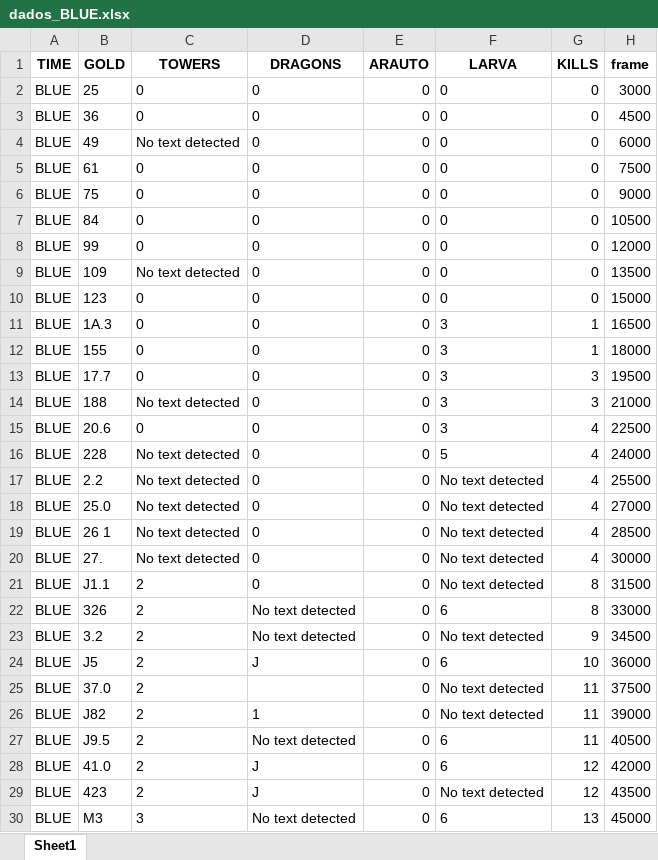
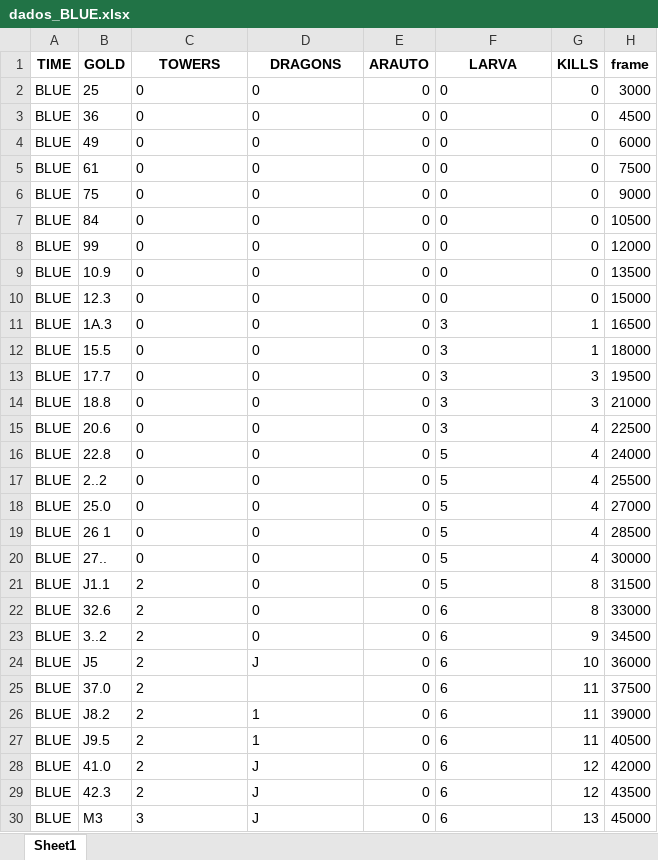
Before and after one commit to leofmandrade/CompVision, an Excel workbook: server/dados_BLUE.xlsx, sheet Sheet1, drawn as a sheet; only a part is shown; values as stored, in another font and other column widths than the file's, no borders; the diff covers the shown part only; the diff names each change by its address in the sheet, - before the commit and + after, or states it on an @@ line.

```diff
--- a/server/dados_BLUE.xlsx (sheet Sheet1)
+++ b/server/dados_BLUE.xlsx (sheet Sheet1)
-C4 (TOWERS): No text detected
+C4 (TOWERS): 0
-B9 (GOLD): 109
+B9 (GOLD): 10.9
-C9 (TOWERS): No text detected
+C9 (TOWERS): 0
-B10 (GOLD): 123
+B10 (GOLD): 12.3
-B12 (GOLD): 155
+B12 (GOLD): 15.5
-B14 (GOLD): 188
+B14 (GOLD): 18.8
-C14 (TOWERS): No text detected
+C14 (TOWERS): 0
-B16 (GOLD): 228
+B16 (GOLD): 22.8
-C16:C20 (TOWERS): No text detected
+C16:C20 (TOWERS): 0
-B17 (GOLD): 2.2
+B17 (GOLD): 2..2
-F17:F21 (LARVA): No text detected
+F17:F21 (LARVA): 5
-B20 (GOLD): 27.
+B20 (GOLD): 27..
-B22 (GOLD): 326
+B22 (GOLD): 32.6
-D22:D23 (DRAGONS): No text detected
+D22:D23 (DRAGONS): 0
-B23 (GOLD): 3.2
+B23 (GOLD): 3..2
-F23 (LARVA): No text detected
+F23 (LARVA): 6
-F25:F26 (LARVA): No text detected
+F25:F26 (LARVA): 6
-B26 (GOLD): J82
+B26 (GOLD): J8.2
-D27 (DRAGONS): No text detected
+D27 (DRAGONS): 1
-B29 (GOLD): 423
+B29 (GOLD): 42.3
-F29 (LARVA): No text detected
+F29 (LARVA): 6
-D30 (DRAGONS): No text detected
+D30 (DRAGONS): J
```
Also changed, not shown: 18 edited cells elsewhere in this sheet, server/dados_1.0.xlsx, server/dados_2.0.xlsx, 16 other files.
